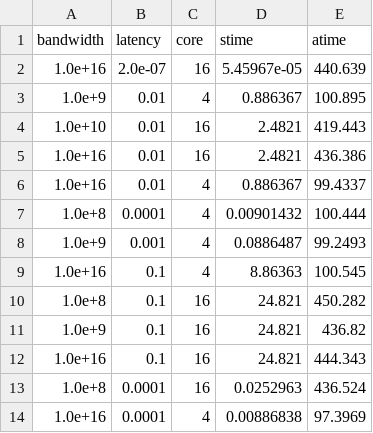
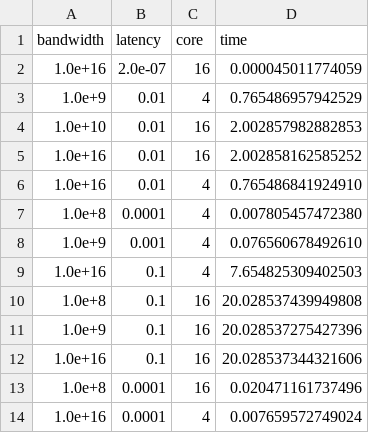
Before and after one commit to Mine02C4/acotsp, a CSV file: result.csv, drawn as a sheet; only a part is shown; removed rows and columns are numbered as before the commit, all else as after; the diff names each change by its address in the sheet, - before the commit and + after, or states it on an @@ line.

Commit message:
Fix time measurement method

```diff
--- a/result.csv
+++ b/result.csv
-column D (stime), rows 2-14: 5.45967e-05 | 0.886367 | 2.4821 | 2.4821 | 0.886367 | 0.00901432 | 0.0886487 | 8.86363 | 24.821 | 24.821 | 24.821 | 0.0252963 | 0.00886838
-column E (atime), rows 2-14: 440.639 | 100.895 | 419.443 | 436.386 | 99.4337 | 100.444 | 99.2493 | 100.545 | 450.282 | 436.82 | 444.343 | 436.524 | 97.3969
+column D (time), rows 2-14: 0.000045011774059 | 0.765486957942529 | 2.002857982882853 | 2.002858162585252 | 0.765486841924910 | 0.007805457472380 | 0.076560678492610 | 7.654825309402503 | 20.028537439949808 | 20.028537275427396 | 20.028537344321606 | 0.020471161737496 | 0.007659572749024
```
Also changed, not shown: 1 other file.
